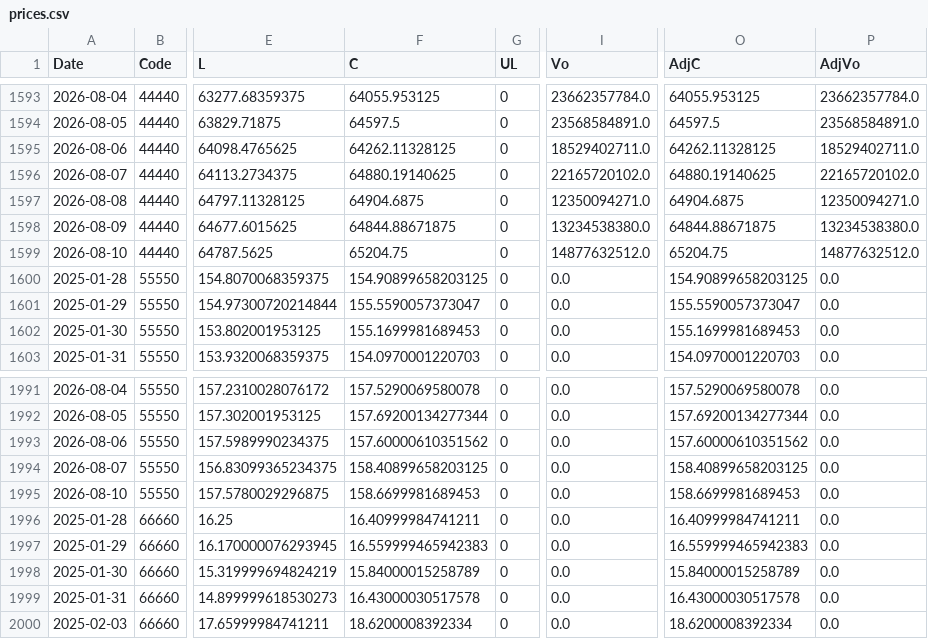
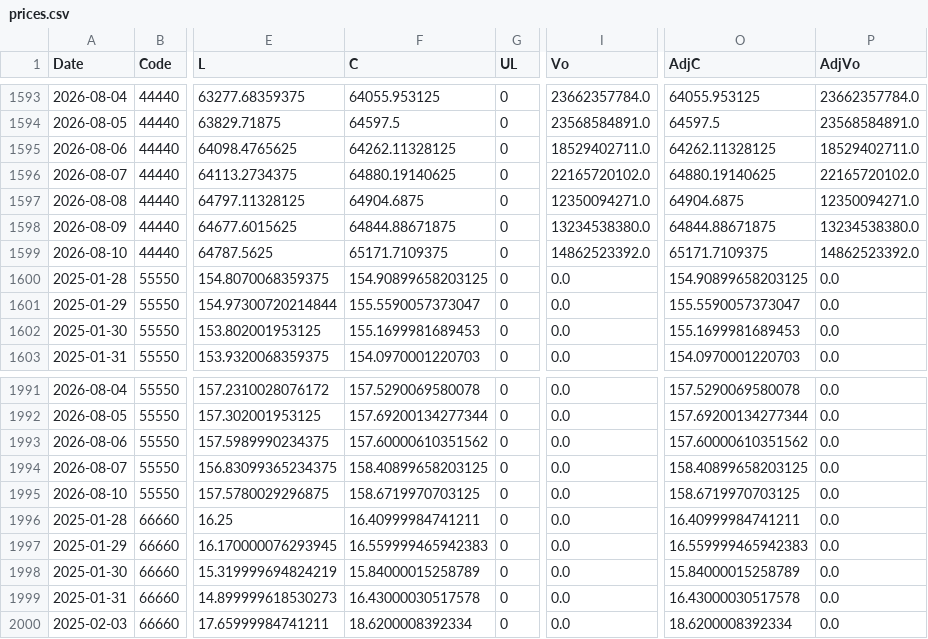
Before and after one commit to fireworkskomatsu-dotcom/weather_ai, a CSV file: prices.csv, drawn as a sheet; only a part is shown, gaps mark what is left out; the diff names each change by its address in the sheet, - before the commit and + after, or states it on an @@ line.

```diff
--- a/prices.csv
+++ b/prices.csv
-F1599 (C): 65204.75
+F1599 (C): 65171.7109375
-I1599 (Vo): 14877632512.0
+I1599 (Vo): 14862523392.0
-O1599 (AdjC): 65204.75
+O1599 (AdjC): 65171.7109375
-P1599 (AdjVo): 14877632512.0
+P1599 (AdjVo): 14862523392.0
-F1995 (C): 158.6699981689453
+F1995 (C): 158.6719970703125
-O1995 (AdjC): 158.6699981689453
+O1995 (AdjC): 158.6719970703125
```
Also changed, not shown: 2 other files.
